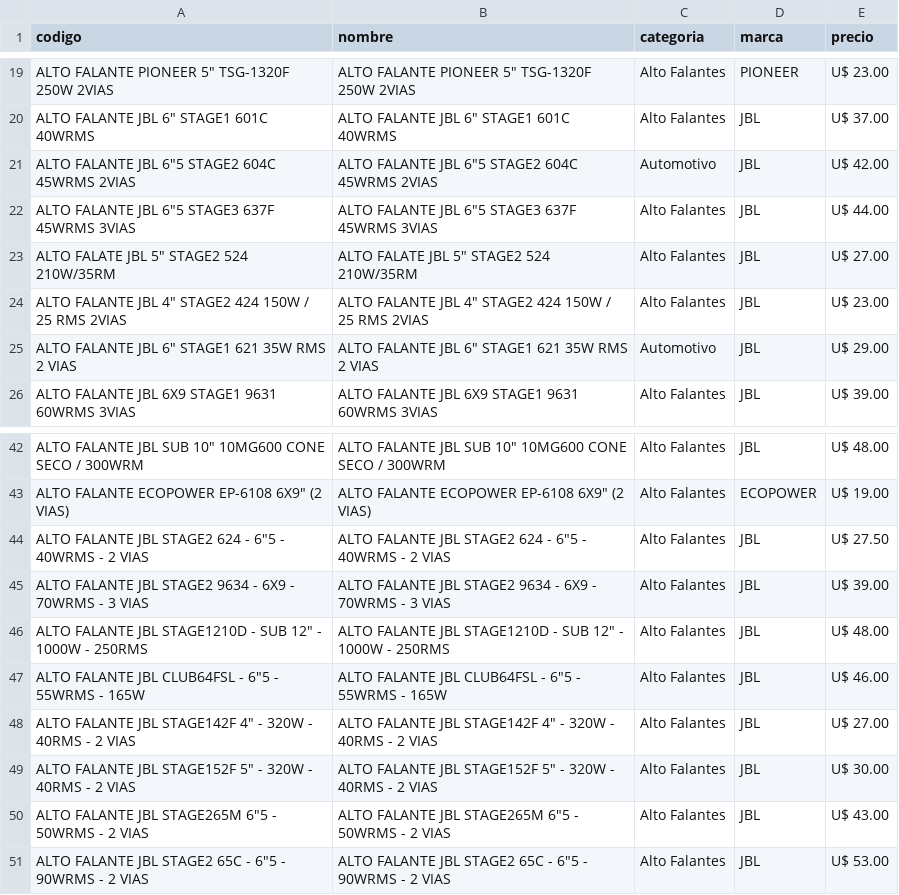
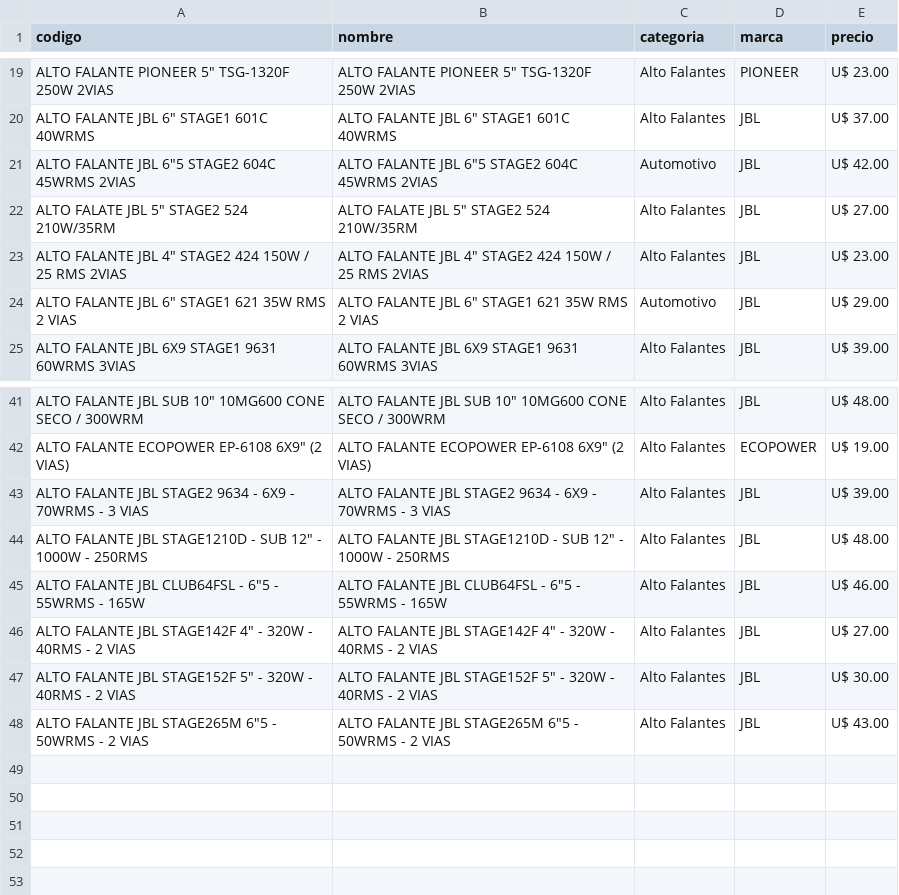
Before and after one commit to Gabrieluz1985/monitor-tcheloco, a CSV file: productos_tche_anterior.csv, drawn as a sheet; only a part is shown, gaps mark what is left out; the diff names each change by its address in the sheet, - before the commit and + after, or states it on an @@ line.

```diff
--- a/productos_tche_anterior.csv
+++ b/productos_tche_anterior.csv
-row 22: ALTO FALANTE JBL 6"5 STAGE3 637F 45WRMS 3VIAS | ALTO FALANTE JBL 6"5 STAGE3 637F 45WRMS 3VIAS | Alto Falantes | JBL | U$ 44.00
-row 44: ALTO FALANTE JBL STAGE2 624 - 6"5 - 40WRMS - 2 VIAS | ALTO FALANTE JBL STAGE2 624 - 6"5 - 40WRMS - 2 VIAS | Alto Falantes | JBL | U$ 27.50
-row 51: ALTO FALANTE JBL STAGE2 65C - 6"5 - 90WRMS - 2 VIAS | ALTO FALANTE JBL STAGE2 65C - 6"5 - 90WRMS - 2 VIAS | Alto Falantes | JBL | U$ 53.00
```
